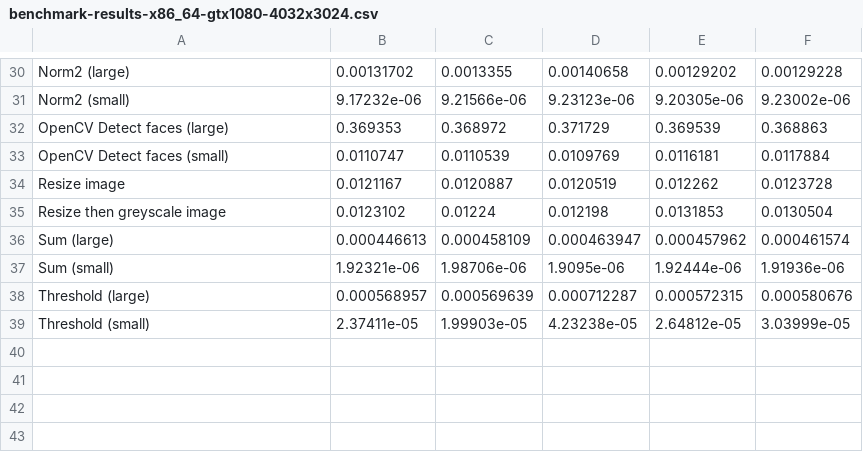
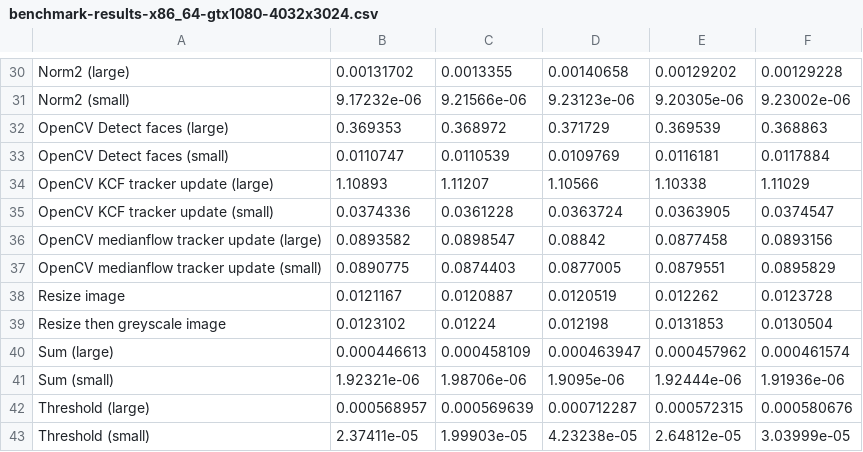
Before and after one commit to davesnowdon/face-manager, a CSV file: benchmark-results/benchmark-results-x86_64-gtx1080-4032x3024.csv, drawn as a sheet; only a part is shown, gaps mark what is left out; the diff names each change by its address in the sheet, - before the commit and + after, or states it on an @@ line.

```diff
--- a/benchmark-results/benchmark-results-x86_64-gtx1080-4032x3024.csv
+++ b/benchmark-results/benchmark-results-x86_64-gtx1080-4032x3024.csv
+row 34: OpenCV KCF tracker update (large) | 1.10893 | 1.11207 | 1.10566 | 1.10338 | 1.11029
+row 35: OpenCV KCF tracker update (small) | 0.0374336 | 0.0361228 | 0.0363724 | 0.0363905 | 0.0374547
+row 36: OpenCV medianflow tracker update (large) | 0.0893582 | 0.0898547 | 0.08842 | 0.0877458 | 0.0893156
+row 37: OpenCV medianflow tracker update (small) | 0.0890775 | 0.0874403 | 0.0877005 | 0.0879551 | 0.0895829
```
Also changed, not shown: benchmark-results/benchmark-results-x86_64-gtx1080-1296x972.csv, benchmark-results/benchmark-results-x86_64-gtx1080-2016x1512.csv, 1 other file.
